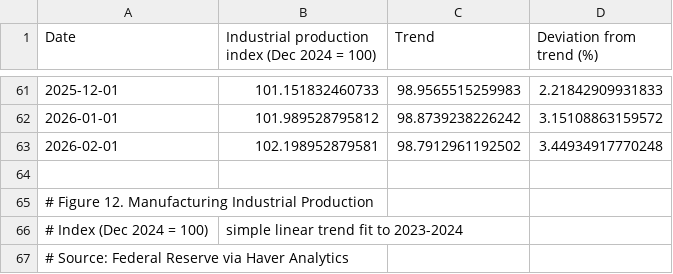
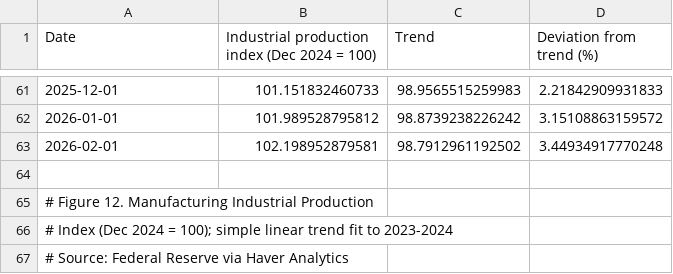
Before and after one commit to Budget-Lab-Yale/tariff-impact-tracker, a CSV file: website/csv/F12_industrial_production.csv, drawn as a sheet; only a part is shown, gaps mark what is left out; removed rows and columns are numbered as before the commit, all else as after; the diff names each change by its address in the sheet, - before the commit and + after, or states it on an @@ line.

```diff
--- a/website/csv/F12_industrial_production.csv
+++ b/website/csv/F12_industrial_production.csv
-row 66: # Index (Dec 2024 = 100) | simple linear trend fit to 2023-2024
+row 66: # Index (Dec 2024 = 100); simple linear trend fit to 2023-2024
```
Also changed, not shown: website/csv/F10_employment_index.csv, website/csv/F11_manufacturing_employment_index.csv, 32 other files.
